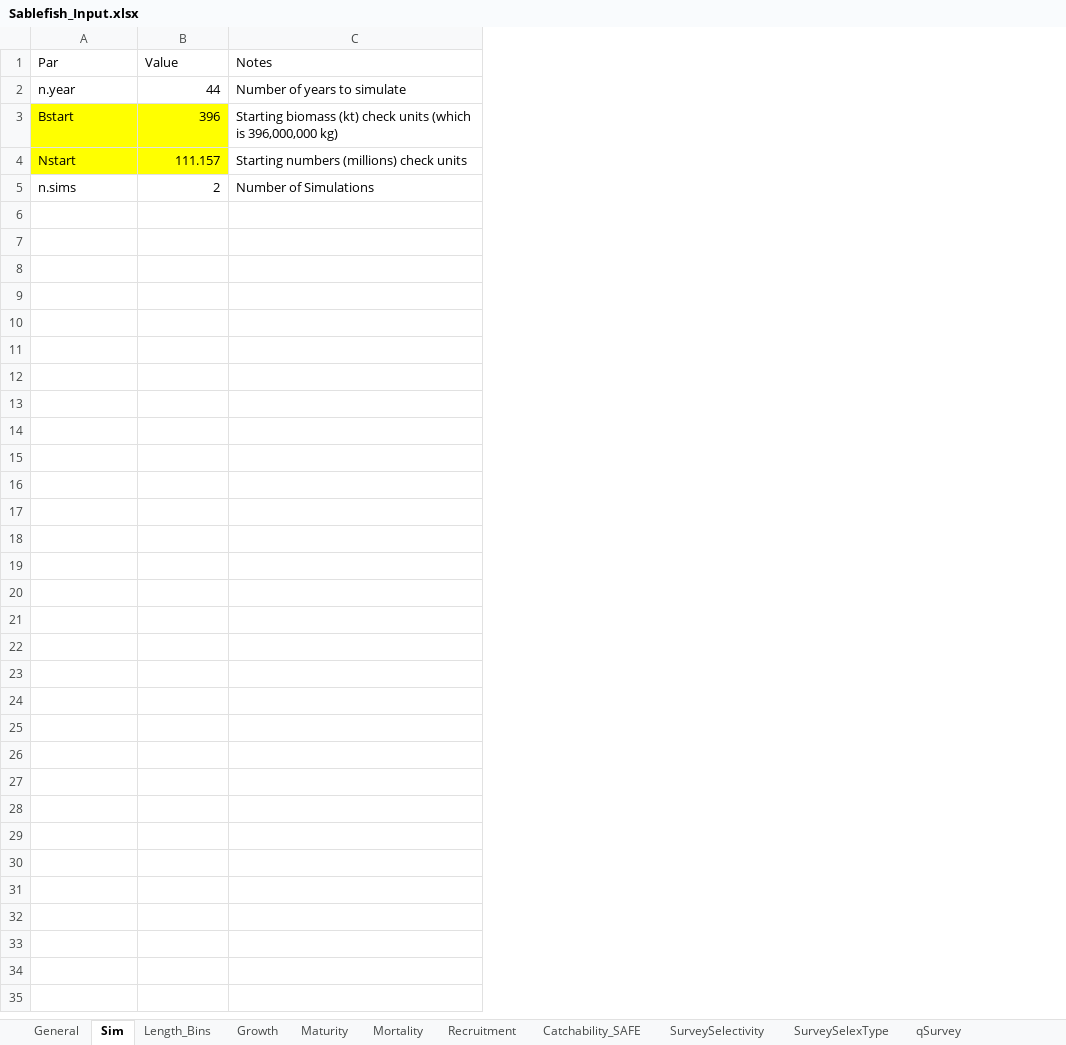
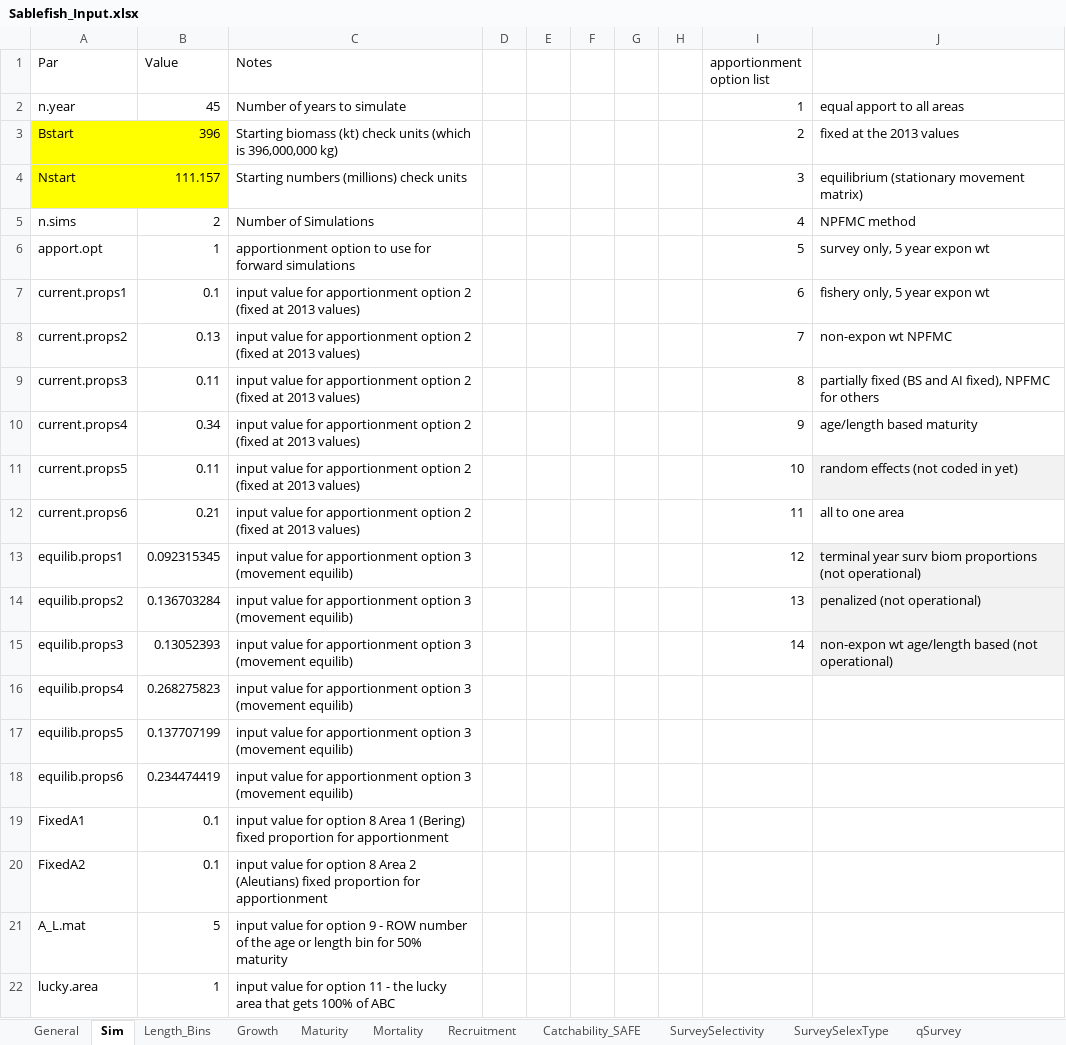
Before and after one commit to khfenske/Sablefish_ApportionmentStrategies, an Excel workbook: data/Sablefish_Input.xlsx, sheet Sim, drawn as a sheet; values as stored, in another font and other column widths than the file's, no borders; the diff names each change by its address in the sheet, - before the commit and + after, or states it on an @@ line.

```diff
--- a/data/Sablefish_Input.xlsx (sheet Sim)
+++ b/data/Sablefish_Input.xlsx (sheet Sim)
+column D, empty
+column E, empty
+column F, empty
+column G, empty
+column H, empty
+column I (apportionment option list), rows 2-5: 1 | 2 | 3 | 4
+column J, rows 2-5: equal apport to all areas | fixed at the 2013 values | equilibrium (stationary movement matrix) | NPFMC method
-B2 (Value): 44
+B2 (Value): 45
+row 6: apport.opt | 1 | apportionment option to use for forward simulations |  |  |  |  |  | 5 | survey only, 5 year expon wt
+row 7: current.props1 | 0.1 | input value for apportionment option 2 (fixed at 2013 values) |  |  |  |  |  | 6 | fishery only, 5 year expon wt
+row 8: current.props2 | 0.13 | input value for apportionment option 2 (fixed at 2013 values) |  |  |  |  |  | 7 | non-expon wt NPFMC
+row 9: current.props3 | 0.11 | input value for apportionment option 2 (fixed at 2013 values) |  |  |  |  |  | 8 | partially fixed (BS and AI fixed), NPFMC for others
+row 10: current.props4 | 0.34 | input value for apportionment option 2 (fixed at 2013 values) |  |  |  |  |  | 9 | age/length based maturity
+row 11: current.props5 | 0.11 | input value for apportionment option 2 (fixed at 2013 values) |  |  |  |  |  | 10 | random effects (not coded in yet)
+row 12: current.props6 | 0.21 | input value for apportionment option 2 (fixed at 2013 values) |  |  |  |  |  | 11 | all to one area
+row 13: equilib.props1 | 0.092315345 | input value for apportionment option 3 (movement equilib) |  |  |  |  |  | 12 | terminal year surv biom proportions (not operational)
+row 14: equilib.props2 | 0.136703284 | input value for apportionment option 3 (movement equilib) |  |  |  |  |  | 13 | penalized (not operational)
+row 15: equilib.props3 | 0.13052393 | input value for apportionment option 3 (movement equilib) |  |  |  |  |  | 14 | non-expon wt age/length based (not operational)
+row 16: equilib.props4 | 0.268275823 | input value for apportionment option 3 (movement equilib)
+row 17: equilib.props5 | 0.137707199 | input value for apportionment option 3 (movement equilib)
+row 18: equilib.props6 | 0.234474419 | input value for apportionment option 3 (movement equilib)
+row 19: FixedA1 | 0.1 | input value for option 8 Area 1 (Bering) fixed proportion for apportionment
+row 20: FixedA2 | 0.1 | input value for option 8 Area 2 (Aleutians) fixed proportion for apportionment
+row 21: A_L.mat | 5 | input value for option 9 - ROW number of the age or length bin for 50% maturity
+row 22: lucky.area | 1 | input value for option 11 - the lucky area that gets 100% of ABC
```
Also changed, not shown: 21 other files.
